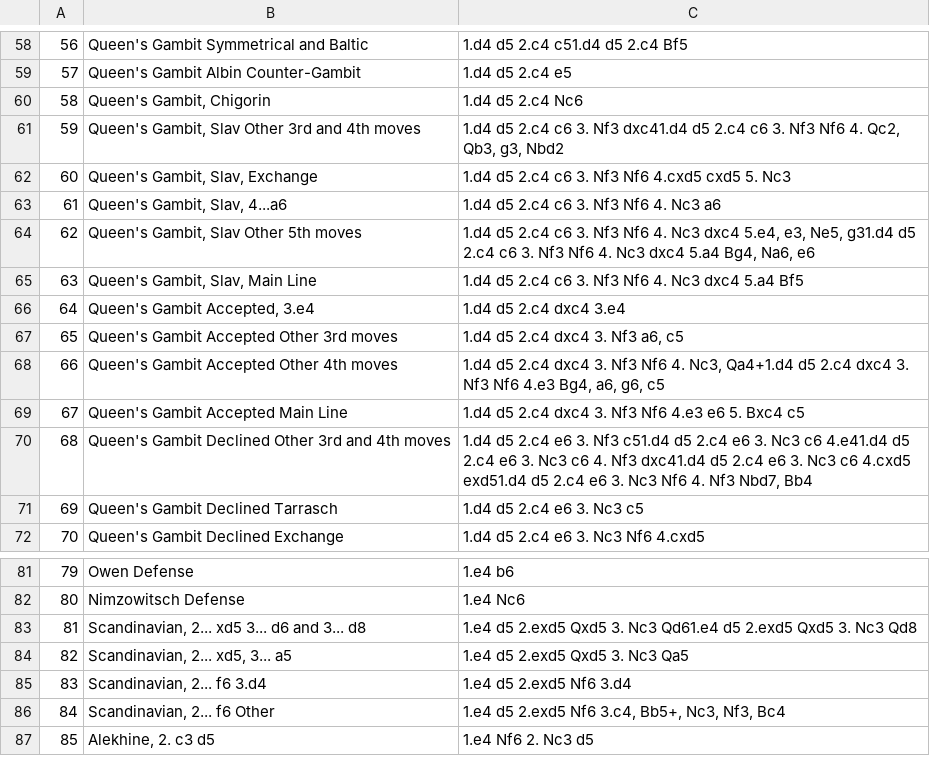
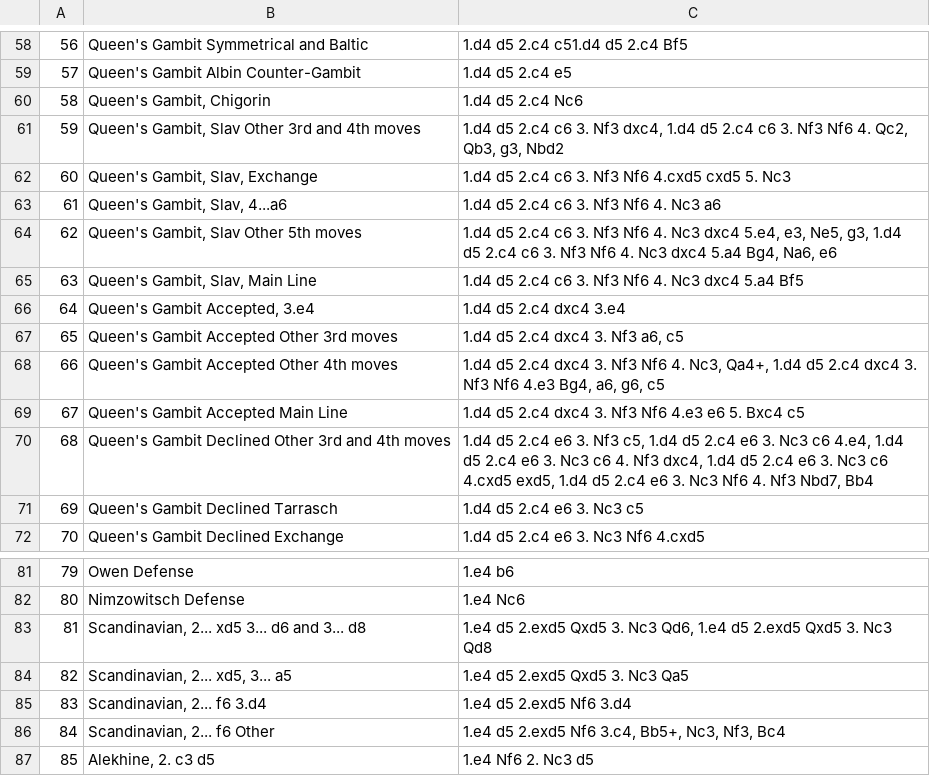
Before and after one commit to zjrb/OpeningTrainer, a CSV file: src/GetOpenings/openings.csv, drawn as a sheet; only a part is shown, gaps mark what is left out.

Commit message:
All openings are now in a cleaned csv

```diff
--- a/src/GetOpenings/openings.csv
+++ b/src/GetOpenings/openings.csv
@@ -60,6 +60,6 @@
 58,"Queen's Gambit, Chigorin",1.d4 d5 2.c4 Nc6
-59,"Queen's Gambit, Slav Other 3rd and 4th moves","1.d4 d5 2.c4 c6 3. Nf3 dxc41.d4 d5 2.c4 c6 3. Nf3 Nf6 4. Qc2, Qb3, g3, Nbd2"
+59,"Queen's Gambit, Slav Other 3rd and 4th moves","1.d4 d5 2.c4 c6 3. Nf3 dxc4, 1.d4 d5 2.c4 c6 3. Nf3 Nf6 4. Qc2, Qb3, g3, Nbd2"
 60,"Queen's Gambit, Slav, Exchange",1.d4 d5 2.c4 c6 3. Nf3 Nf6 4.cxd5 cxd5 5. Nc3
 61,"Queen's Gambit, Slav, 4...a6",1.d4 d5 2.c4 c6 3. Nf3 Nf6 4. Nc3 a6
-62,"Queen's Gambit, Slav Other 5th moves","1.d4 d5 2.c4 c6 3. Nf3 Nf6 4. Nc3 dxc4 5.e4, e3, Ne5, g31.d4 d5 2.c4 c6 3. Nf3 Nf6 4. Nc3 dxc4 5.a4 Bg4, Na6, e6"
+62,"Queen's Gambit, Slav Other 5th moves","1.d4 d5 2.c4 c6 3. Nf3 Nf6 4. Nc3 dxc4 5.e4, e3, Ne5, g3, 1.d4 d5 2.c4 c6 3. Nf3 Nf6 4. Nc3 dxc4 5.a4 Bg4, Na6, e6"
 63,"Queen's Gambit, Slav, Main Line",1.d4 d5 2.c4 c6 3. Nf3 Nf6 4. Nc3 dxc4 5.a4 Bf5
@@ -67,5 +67,5 @@
 65,Queen's Gambit Accepted Other 3rd moves,"1.d4 d5 2.c4 dxc4 3. Nf3 a6, c5"
-66,Queen's Gambit Accepted Other 4th moves,"1.d4 d5 2.c4 dxc4 3. Nf3 Nf6 4. Nc3, Qa4+1.d4 d5 2.c4 dxc4 3. Nf3 Nf6 4.e3 Bg4, a6, g6, c5"
+66,Queen's Gambit Accepted Other 4th moves,"1.d4 d5 2.c4 dxc4 3. Nf3 Nf6 4. Nc3, Qa4+, 1.d4 d5 2.c4 dxc4 3. Nf3 Nf6 4.e3 Bg4, a6, g6, c5"
 67,Queen's Gambit Accepted Main Line,1.d4 d5 2.c4 dxc4 3. Nf3 Nf6 4.e3 e6 5. Bxc4 c5
-68,Queen's Gambit Declined Other 3rd and 4th moves,"1.d4 d5 2.c4 e6 3. Nf3 c51.d4 d5 2.c4 e6 3. Nc3 c6 4.e41.d4 d5 2.c4 e6 3. Nc3 c6 4. Nf3 dxc41.d4 d5 2.c4 e6 3. Nc3 c6 4.cxd5 exd51.d4 d5 2.c4 e6 3. Nc3 Nf6 4. Nf3 Nbd7, Bb4"
+68,Queen's Gambit Declined Other 3rd and 4th moves,"1.d4 d5 2.c4 e6 3. Nf3 c5, 1.d4 d5 2.c4 e6 3. Nc3 c6 4.e4, 1.d4 d5 2.c4 e6 3. Nc3 c6 4. Nf3 dxc4, 1.d4 d5 2.c4 e6 3. Nc3 c6 4.cxd5 exd5, 1.d4 d5 2.c4 e6 3. Nc3 Nf6 4. Nf3 Nbd7, Bb4"
 69,Queen's Gambit Declined Tarrasch,1.d4 d5 2.c4 e6 3. Nc3 c5
@@ -82,3 +82,3 @@
 80,Nimzowitsch Defense,1.e4 Nc6
-81,"Scandinavian, 2... xd5 3... d6 and 3... d8",1.e4 d5 2.exd5 Qxd5 3. Nc3 Qd61.e4 d5 2.exd5 Qxd5 3. Nc3 Qd8
+81,"Scandinavian, 2... xd5 3... d6 and 3... d8","1.e4 d5 2.exd5 Qxd5 3. Nc3 Qd6, 1.e4 d5 2.exd5 Qxd5 3. Nc3 Qd8"
 82,"Scandinavian, 2... xd5, 3... a5",1.e4 d5 2.exd5 Qxd5 3. Nc3 Qa5
```
Also changed, not shown: 2 other files.
